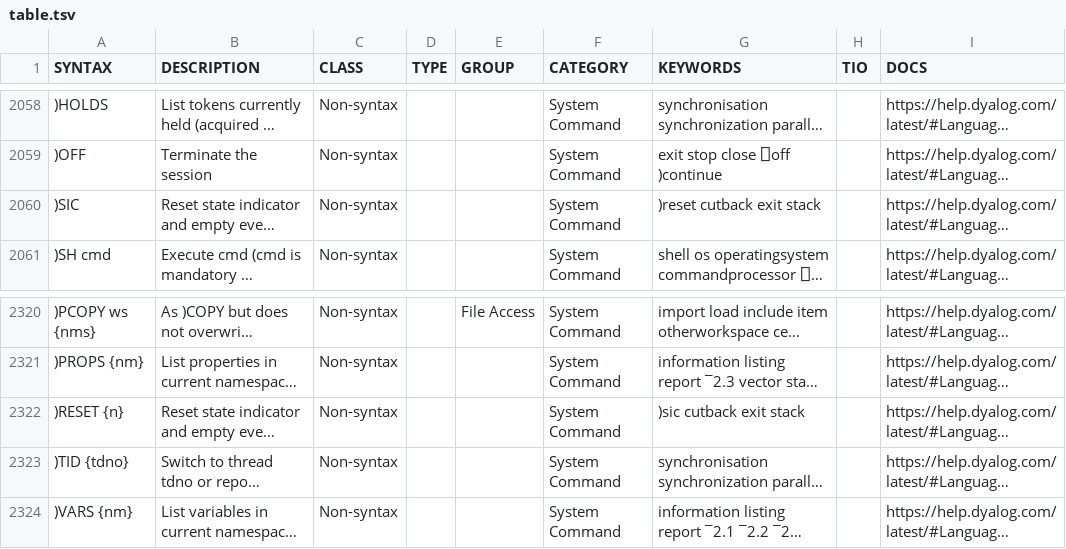
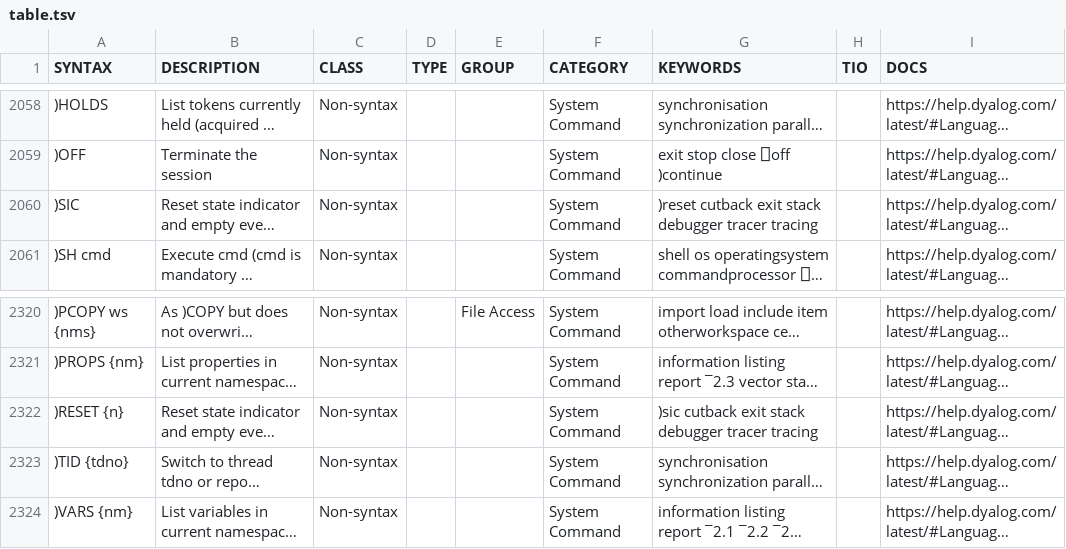
Before and after one commit to abrudz/aplcart, a TSV file: table.tsv, drawn as a sheet; only a part is shown, gaps mark what is left out; long unchanged cells end in …; the diff names each change by its address in the sheet, - before the commit and + after, or states it on an @@ line.

Commit message:
more )sic kws

```diff
--- a/table.tsv
+++ b/table.tsv
-G2060 (KEYWORDS): )reset cutback exit stack
+G2060 (KEYWORDS): )reset cutback exit stack debugger tracer tracing
-G2322 (KEYWORDS): )sic cutback exit stack
+G2322 (KEYWORDS): )sic cutback exit stack debugger tracer tracing
```
